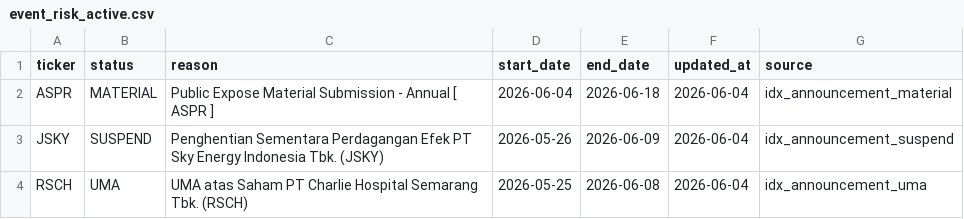
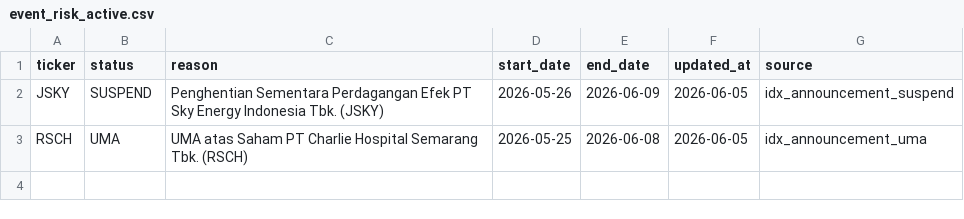
Before and after one commit to Rajapranata512/idx-trading-lab, a CSV file: reports/event_risk_active.csv, drawn as a sheet.

```diff
--- a/reports/event_risk_active.csv
+++ b/reports/event_risk_active.csv
@@ -1,4 +1,3 @@
 ticker,status,reason,start_date,end_date,updated_at,source
-ASPR,MATERIAL,Public Expose Material Submission - Annual [ ASPR ],2026-06-04,2026-06-18,2026-06-04,idx_announcement_material
-JSKY,SUSPEND,Penghentian Sementara Perdagangan Efek PT Sky Energy Indonesia Tbk. (JSKY),2026-05-26,2026-06-09,2026-06-04,idx_announcement_suspend
-RSCH,UMA,UMA atas Saham PT Charlie Hospital Semarang Tbk. (RSCH),2026-05-25,2026-06-08,2026-06-04,idx_announcement_uma
+JSKY,SUSPEND,Penghentian Sementara Perdagangan Efek PT Sky Energy Indonesia Tbk. (JSKY),2026-05-26,2026-06-09,2026-06-05,idx_announcement_suspend
+RSCH,UMA,UMA atas Saham PT Charlie Hospital Semarang Tbk. (RSCH),2026-05-25,2026-06-08,2026-06-05,idx_announcement_uma
```
Also changed, not shown: data/raw/prices_daily.csv, data/reference/event_risk_blacklist.csv, 39 other files.
